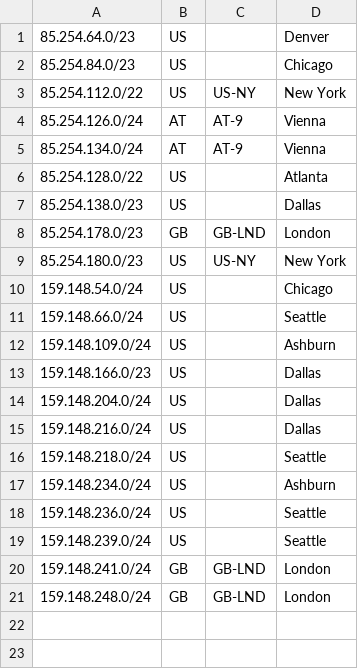
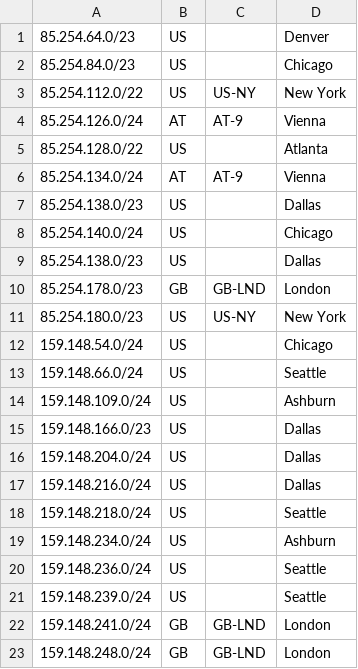
Before and after one commit to krihards/geofeeds, a CSV file: geofeeds.csv, drawn as a sheet.

Commit message:
Update geofeeds.csv

```diff
--- a/geofeeds.csv
+++ b/geofeeds.csv
@@ -4,4 +4,6 @@
 85.254.126.0/24,AT,AT-9,Vienna
+85.254.128.0/22,US,,Atlanta
 85.254.134.0/24,AT,AT-9,Vienna
-85.254.128.0/22,US,,Atlanta
+85.254.138.0/23,US,,Dallas
+85.254.140.0/24,US,,Chicago
 85.254.138.0/23,US,,Dallas
```
